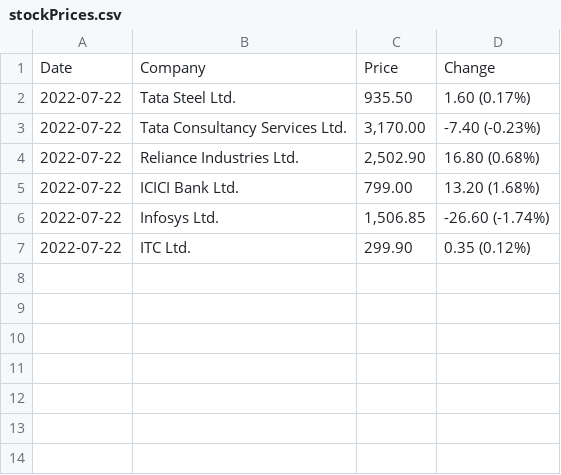
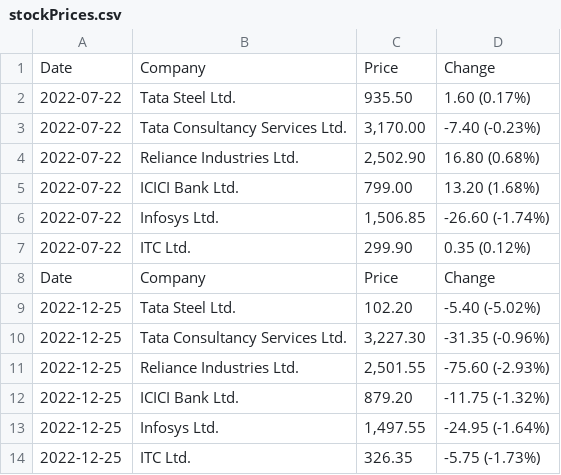
Before and after one commit to AadityaMukherjee2007/myProjects, a CSV file: python/stockPrices.csv, drawn as a sheet.

```diff
--- a/python/stockPrices.csv
+++ b/python/stockPrices.csv
@@ -7 +7,8 @@ Date,Company,Price,Change
 2022-07-22,ITC Ltd.,299.90,0.35 (0.12%)
+Date,Company,Price,Change
+2022-12-25,Tata Steel Ltd.,102.20,-5.40 (-5.02%)
+2022-12-25,Tata Consultancy Services Ltd.,"3,227.30",-31.35 (-0.96%)
+2022-12-25,Reliance Industries Ltd.,"2,501.55",-75.60 (-2.93%)
+2022-12-25,ICICI Bank Ltd.,879.20,-11.75 (-1.32%)
+2022-12-25,Infosys Ltd.,"1,497.55",-24.95 (-1.64%)
+2022-12-25,ITC Ltd.,326.35,-5.75 (-1.73%)
```
Also changed, not shown: 2 other files.
